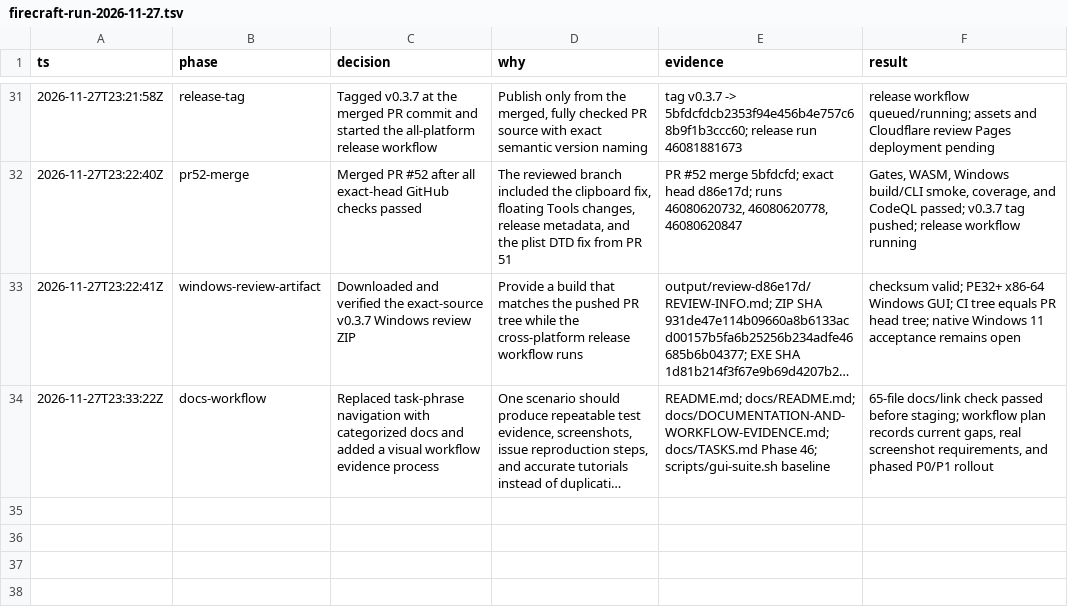
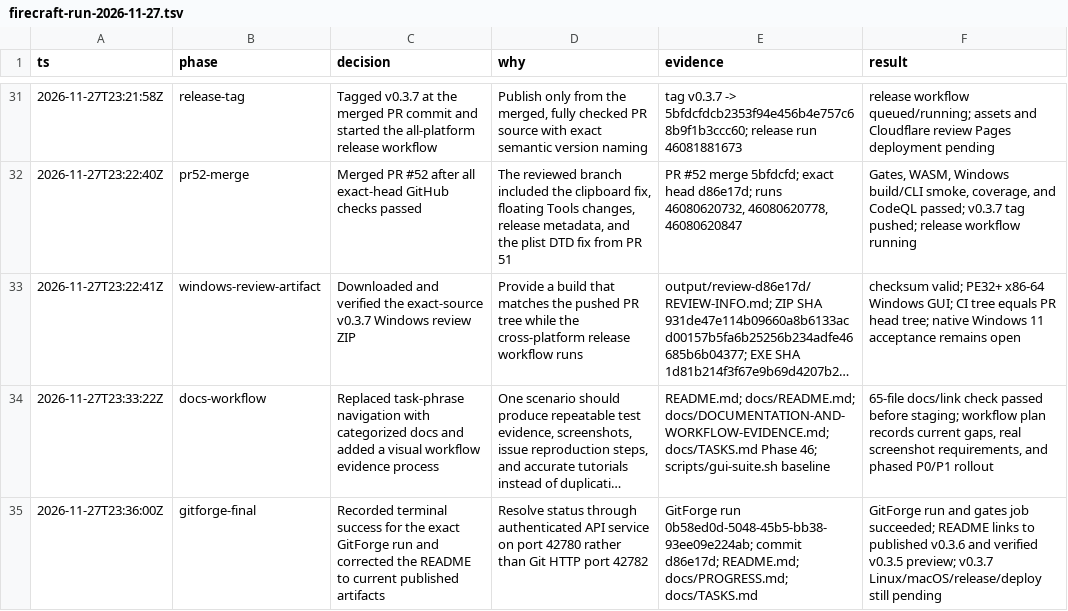
Before and after one commit to aliasfoxkde/FireCraft-CraftAnything-Experiment, a TSV file: .audit/firecraft-run-2026-11-27.tsv, drawn as a sheet; only a part is shown, gaps mark what is left out; long unchanged cells end in …; the diff names each change by its address in the sheet, - before the commit and + after, or states it on an @@ line.

Commit message:
docs: refresh published links and release receipts

```diff
--- a/.audit/firecraft-run-2026-11-27.tsv
+++ b/.audit/firecraft-run-2026-11-27.tsv
+row 35: 2026-11-27T23:36:00Z | gitforge-final | Recorded terminal success for the exact GitForge run and corrected the README to current published artifacts | Resolve status through authenticated API service on port 42780 rather than Git HTTP port 42782 | GitForge run 0b58ed0d-5048-45b5-bb38-93ee09e224ab; commit d86e17d; README.md; docs/PROGRESS.md; docs/TASKS.md | GitForge run and gates job succeeded; README links to published v0.3.6 and verified v0.3.5 preview; v0.3.7 Linux/macOS/release/deploy still pending
```
Also changed, not shown: 3 other files.
